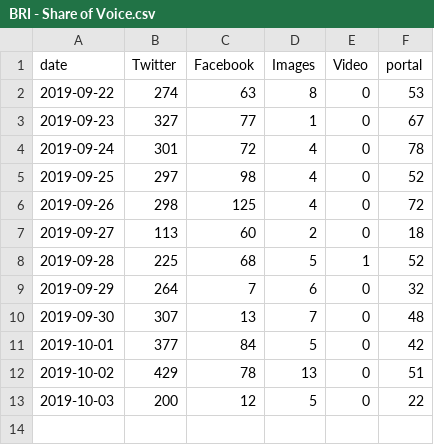
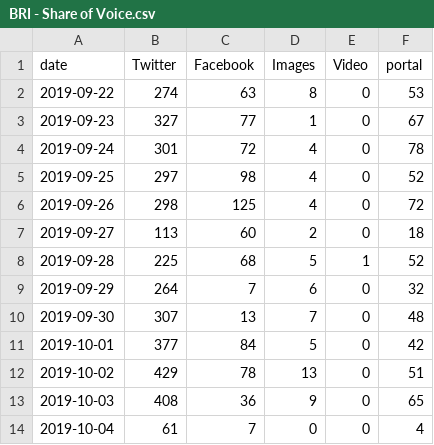
Before and after one commit to VolantisBRI/VolantisProject, a CSV file: bri engagement/BRI - Share of Voice.csv, drawn as a sheet.

Commit message:
Update BRI - Share of Voice.csv

```diff
--- a/bri engagement/BRI - Share of Voice.csv
+++ b/bri engagement/BRI - Share of Voice.csv
@@ -12,2 +12,3 @@ date,Twitter,Facebook,Images ,Video,portal
 2019-10-02,429,78,13,0,51
-2019-10-03,200,12,5,0,22
+2019-10-03,408,36,9,0,65
+2019-10-04,61,7,0,0,4
```
